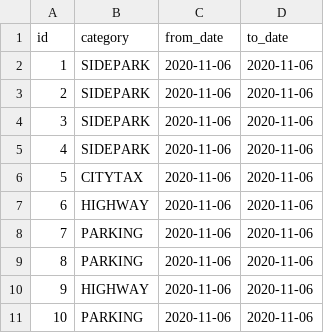
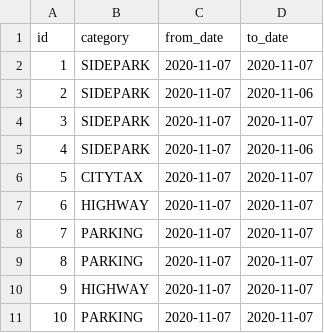
Before and after one commit to mbbn/MyToll, a CSV file: src/main/resources/config/liquibase/fake-data/plate_bill.csv, drawn as a sheet.

```diff
--- a/src/main/resources/config/liquibase/fake-data/plate_bill.csv
+++ b/src/main/resources/config/liquibase/fake-data/plate_bill.csv
@@ -1,11 +1,11 @@
 id;category;from_date;to_date
-1;SIDEPARK;2020-11-06;2020-11-06
-2;SIDEPARK;2020-11-06;2020-11-06
-3;SIDEPARK;2020-11-06;2020-11-06
-4;SIDEPARK;2020-11-06;2020-11-06
-5;CITYTAX;2020-11-06;2020-11-06
-6;HIGHWAY;2020-11-06;2020-11-06
-7;PARKING;2020-11-06;2020-11-06
-8;PARKING;2020-11-06;2020-11-06
-9;HIGHWAY;2020-11-06;2020-11-06
-10;PARKING;2020-11-06;2020-11-06
+1;SIDEPARK;2020-11-07;2020-11-07
+2;SIDEPARK;2020-11-07;2020-11-06
+3;SIDEPARK;2020-11-07;2020-11-07
+4;SIDEPARK;2020-11-07;2020-11-06
+5;CITYTAX;2020-11-07;2020-11-07
+6;HIGHWAY;2020-11-07;2020-11-07
+7;PARKING;2020-11-07;2020-11-07
+8;PARKING;2020-11-07;2020-11-07
+9;HIGHWAY;2020-11-07;2020-11-07
+10;PARKING;2020-11-07;2020-11-07
```
Also changed, not shown: src/main/resources/config/liquibase/fake-data/base_info.csv, src/main/resources/config/liquibase/fake-data/customer.csv, 55 other files.
